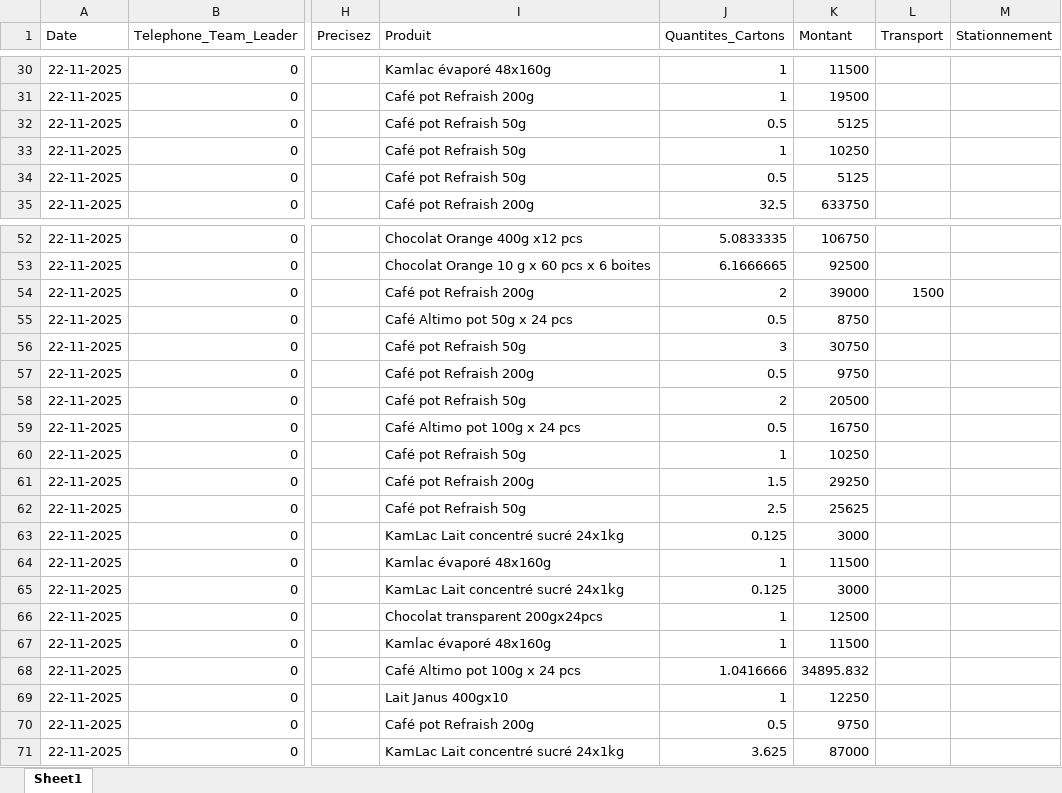
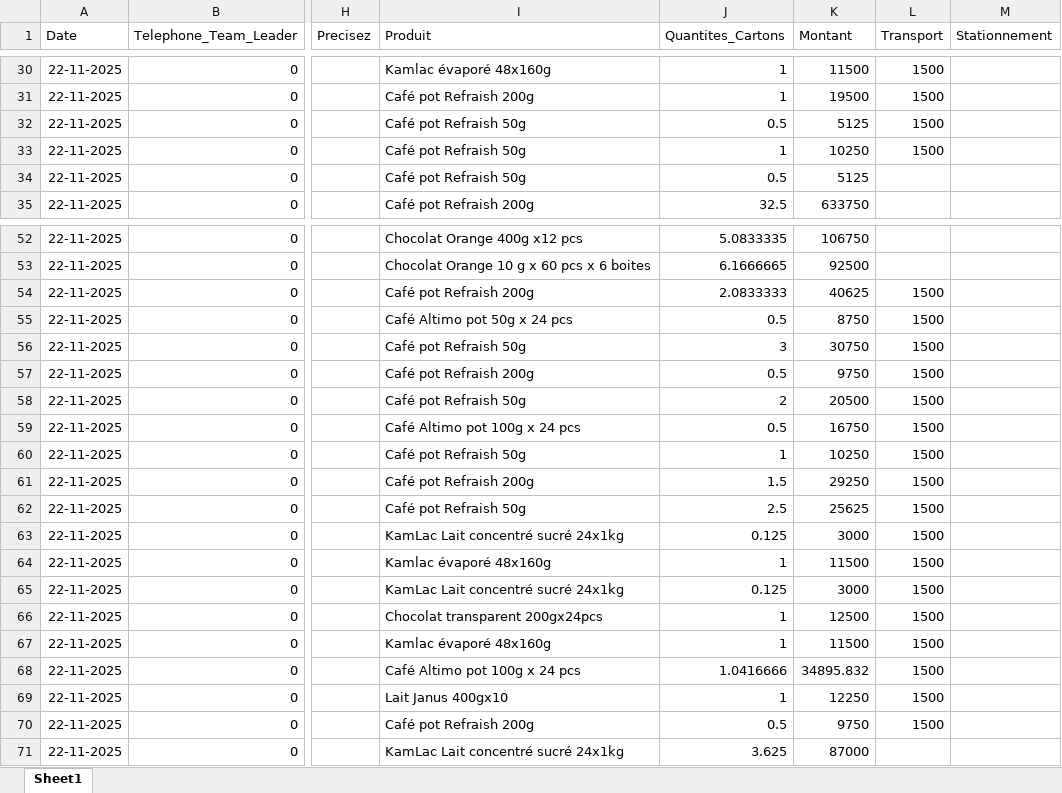
Before and after one commit to abdoulaye1301/Promoteur, an Excel workbook: Donnees_Promoteurs.xlsx, sheet Sheet1, drawn as a sheet; only a part is shown, gaps mark what is left out; values as stored, in another font and other column widths than the file's, no borders; the diff covers the shown part only; the diff names each change by its address in the sheet, - before the commit and + after, or states it on an @@ line.

```diff
--- a/Donnees_Promoteurs.xlsx (sheet Sheet1)
+++ b/Donnees_Promoteurs.xlsx (sheet Sheet1)
-L30:L33 (Transport): (empty)
+L30:L33 (Transport): 1500
-J54 (Quantites_Cartons): 2
+J54 (Quantites_Cartons): 2.0833333
-K54 (Montant): 39000
+K54 (Montant): 40625
-L55:L70 (Transport): (empty)
+L55:L70 (Transport): 1500
```
Also changed, not shown: 29 edited cells elsewhere in this sheet.
